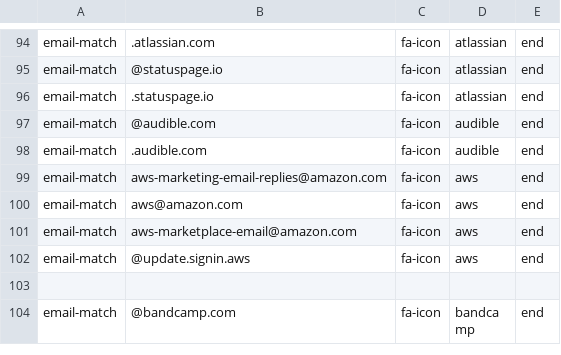
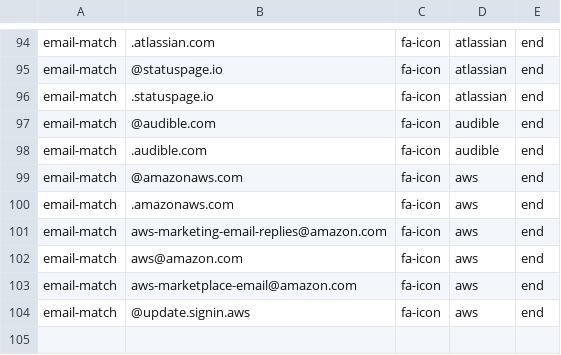
Before and after one commit to coliff/sender-brand-icon-avatars-for-email, a CSV file: font-awesome.csv, drawn as a sheet; only a part is shown, gaps mark what is left out; the shorter side is filled out with more unchanged rows.

Commit message:
Update font-awesome.csv

```diff
--- a/font-awesome.csv
+++ b/font-awesome.csv
@@ -98,2 +98,4 @@ email-match,@audible.com,fa-icon,audible,end
 email-match,.audible.com,fa-icon,audible,end
+email-match,@amazonaws.com,fa-icon,aws,end
+email-match,.amazonaws.com,fa-icon,aws,end
 email-match,aws-marketing-email-replies@amazon.com,fa-icon,aws,end
```
